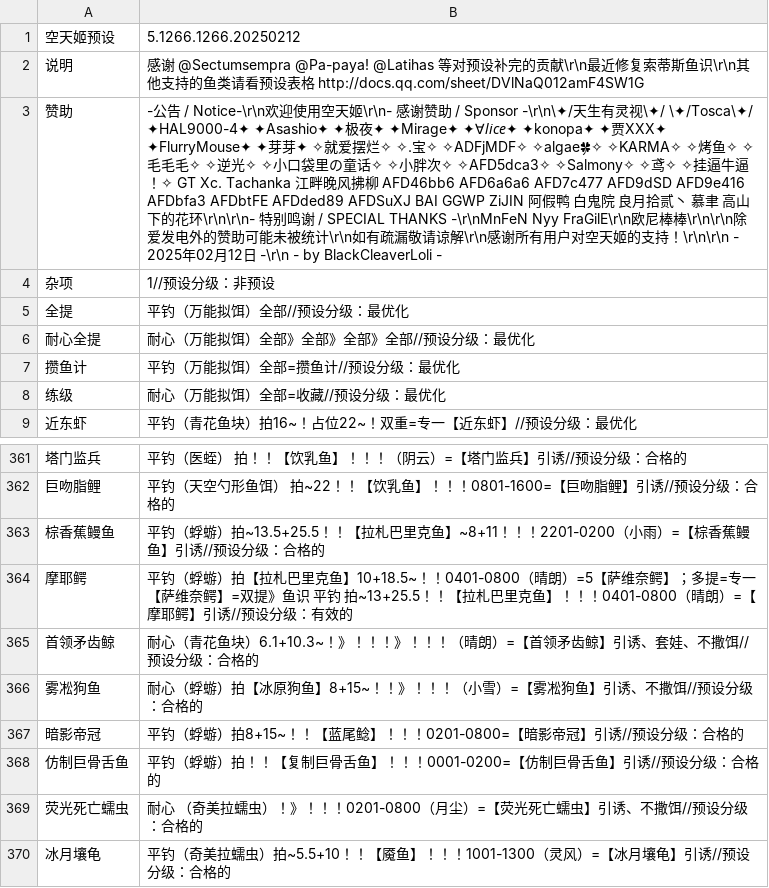
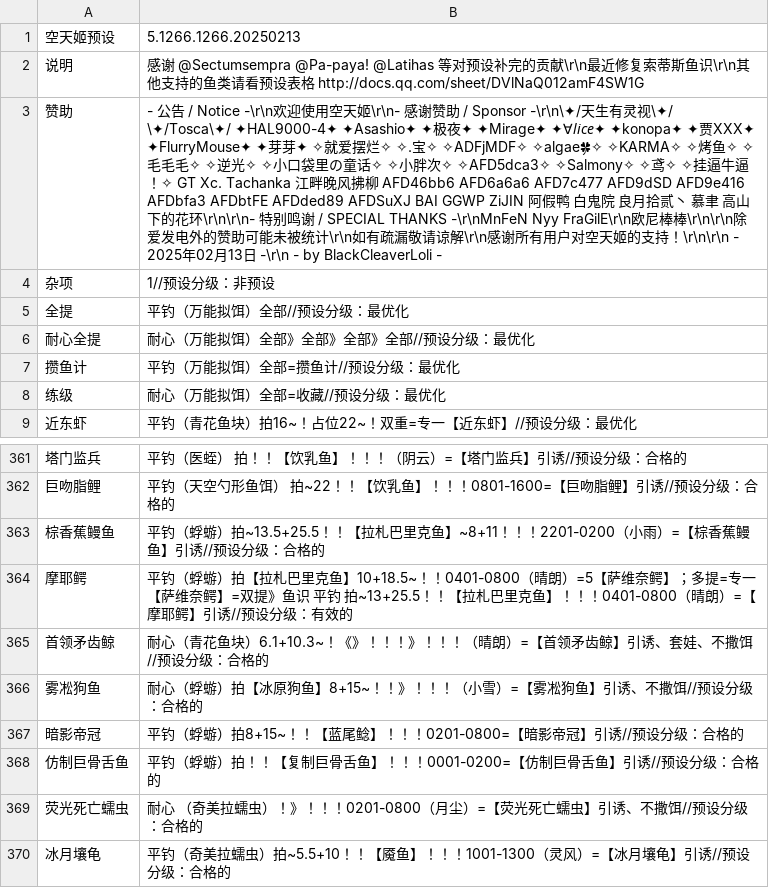
Before and after one commit to BlackCleaverLoli/MissFisher, a CSV file: Preset4V2.csv, drawn as a sheet; only a part is shown, gaps mark what is left out; the diff names each change by its address in the sheet, - before the commit and + after, or states it on an @@ line.

Commit message:
Update Preset4V2.csv

```diff
--- a/Preset4V2.csv
+++ b/Preset4V2.csv
-B1: 5.1266.1266.20250212
+B1: 5.1266.1266.20250213
-B3: …/ Notice-\r\n欢迎使用空天姬\r\n- 感谢赞助 / Sponsor -\r\n\✦/天生有灵视\✦/ \✦/Tosca\✦/ ✦HAL9000-4✦ ✦Asashio✦ ✦极夜✦ ✦Mirage✦ ✦∀𝘭𝘪𝘤𝘦✦ ✦konopa✦ ✦贾XXX✦ ✦FlurryMouse✦ ✦芽芽✦ ✧就爱摆烂✧ ✧.宝✧ ✧ADFjMDF✧ ✧algae🍀✧ ✧KARMA✧ ✧烤鱼✧ ✧毛毛毛✧ ✧逆光✧ ✧小口袋里の童话✧ ✧小胖次✧ ✧AFD5dca3✧ ✧Salmony✧ ✧鸢✧ ✧挂逼牛逼！✧ GT Xc. Tachanka 江畔晚风拂柳 AFD46bb6 AFD6a6a6 AFD7c477 AFD9dSD AFD9e416 AFDbfa3 AFDbtFE AFDded89 AFDSuXJ BAI GGWP ZiJIN 阿假鸭 白鬼院 良月拾贰丶 慕聿 高山下的花环\r\n\r\n- 特别鸣谢 / SPECIAL THANKS -\r\nMnFeN Nyy FraGilE\r\n欧尼棒棒\r\n\r\n除爱发电外的赞助可能未被统计\r\n如有疏漏敬请谅解\r\n感谢所有用户对空天姬的支持！\r\n\r\n - 2025年02月12日…
+B3: …/ Notice -\r\n欢迎使用空天姬\r\n- 感谢赞助 / Sponsor -\r\n\✦/天生有灵视\✦/ \✦/Tosca\✦/ ✦HAL9000-4✦ ✦Asashio✦ ✦极夜✦ ✦Mirage✦ ✦∀𝘭𝘪𝘤𝘦✦ ✦konopa✦ ✦贾XXX✦ ✦FlurryMouse✦ ✦芽芽✦ ✧就爱摆烂✧ ✧.宝✧ ✧ADFjMDF✧ ✧algae🍀✧ ✧KARMA✧ ✧烤鱼✧ ✧毛毛毛✧ ✧逆光✧ ✧小口袋里の童话✧ ✧小胖次✧ ✧AFD5dca3✧ ✧Salmony✧ ✧鸢✧ ✧挂逼牛逼！✧ GT Xc. Tachanka 江畔晚风拂柳 AFD46bb6 AFD6a6a6 AFD7c477 AFD9dSD AFD9e416 AFDbfa3 AFDbtFE AFDded89 AFDSuXJ BAI GGWP ZiJIN 阿假鸭 白鬼院 良月拾贰丶 慕聿 高山下的花环\r\n\r\n- 特别鸣谢 / SPECIAL THANKS -\r\nMnFeN Nyy FraGilE\r\n欧尼棒棒\r\n\r\n除爱发电外的赞助可能未被统计\r\n如有疏漏敬请谅解\r\n感谢所有用户对空天姬的支持！\r\n\r\n - 2025年02月13日…
-B365: …块）6.1+10.3~！》！！！…
+B365: …块）6.1+10.3~！《》！！！…
```
